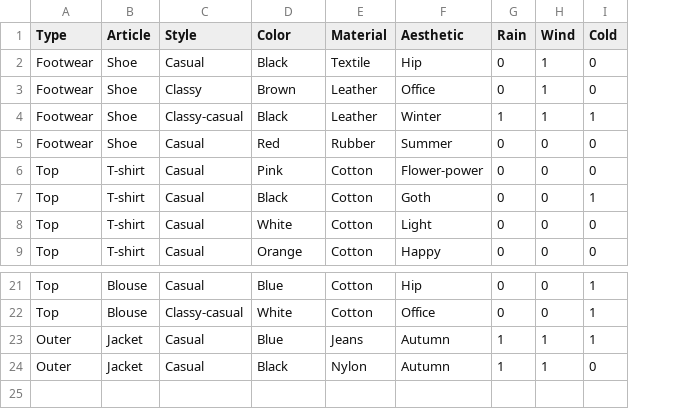
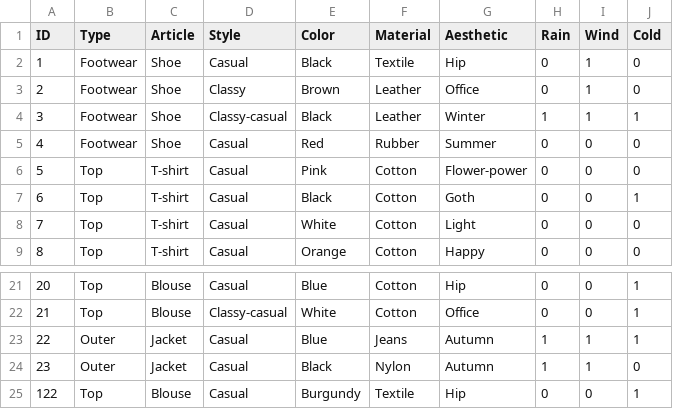
Before and after one commit to DragosSpiridon/smart-closet, a CSV file: Clothes_database.csv, drawn as a sheet; only a part is shown, gaps mark what is left out; the diff names each change by its address in the sheet, - before the commit and + after, or states it on an @@ line.

Commit message:
Final version of 'clothes_itemizer.py'; Final version of 'outfit_chooser.py'; main_script.py now transformed to use streamlit library for GUI.

```diff
--- a/Clothes_database.csv
+++ b/Clothes_database.csv
+column A (ID), rows 2-9: 1 | 2 | 3 | 4 | 5 | 6 | 7 | 8; rows 21-24: 20 | 21 | 22 | 23
+row 25: 122 | Top | Blouse | Casual | Burgundy | Textile | Hip | 0 | 0 | 1
```
Also changed, not shown: 35 other files.
